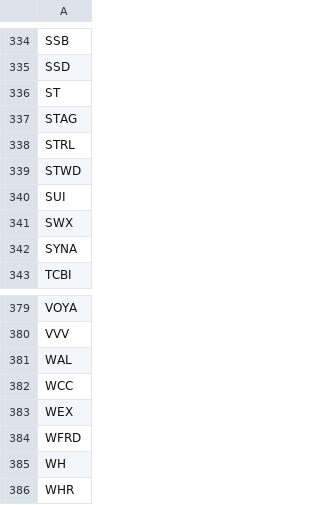
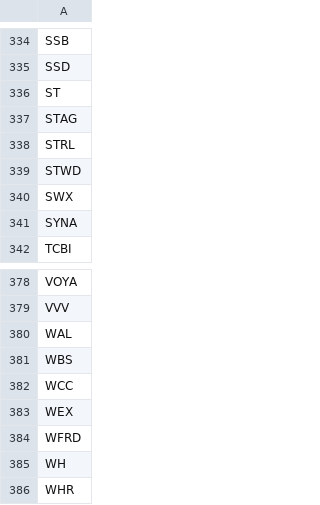
Before and after one commit to peteryang2333/vcp-screener, a CSV file: sp400.csv, drawn as a sheet; only a part is shown, gaps mark what is left out; removed rows and columns are numbered as before the commit, all else as after; the diff names each change by its address in the sheet, - before the commit and + after, or states it on an @@ line.

```diff
--- a/sp400.csv
+++ b/sp400.csv
-row 340: SUI
+row 381: WBS
```
Also changed, not shown: 5 other files.
